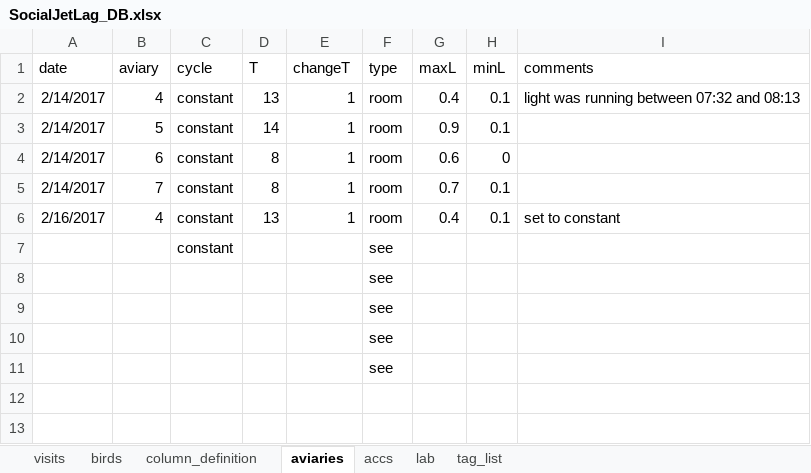
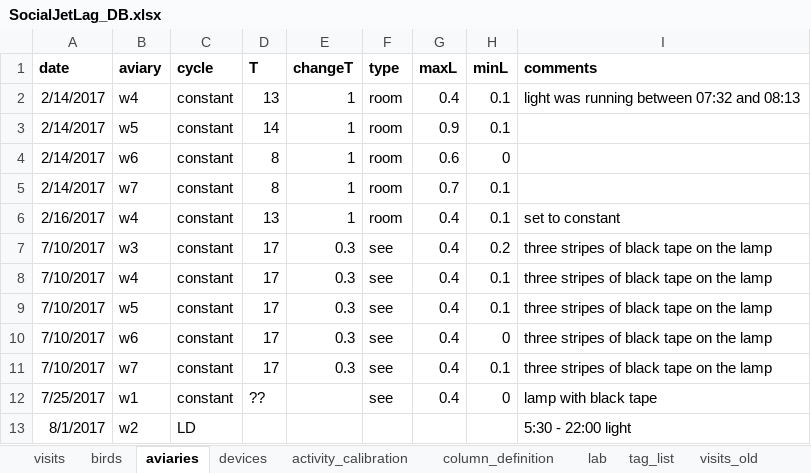
Before and after one commit to MartinBulla/SocialJetLag, an Excel workbook: Data/SocialJetLag_DB.xlsx, sheet aviaries, drawn as a sheet; values as stored, in another font and other column widths than the file's, no borders; removed rows and columns are numbered as before the commit, all else as after; the diff names each change by its address in the sheet, - before the commit and + after, or states it on an @@ line.

```diff
--- a/Data/SocialJetLag_DB.xlsx (sheet aviaries)
+++ b/Data/SocialJetLag_DB.xlsx (sheet aviaries)
-sheet tab: accs
+sheet tab: devices
+sheet tab: activity_calibration
+sheet tab: visits_old
@@ sheet tab order changed: visits | birds | aviaries | devices | activity_calibration | column_definition | lab | tag_list | visits_old @@
-A1:I1 bold: off
+A1:I1 bold: on
-B2 (aviary): 4
+B2 (aviary): w4
-B3 (aviary): 5
+B3 (aviary): w5
-B4 (aviary): 6
+B4 (aviary): w6
-B5 (aviary): 7
+B5 (aviary): w7
-B6 (aviary): 4
+B6 (aviary): w4
-row 7:  |  | constant |  |  | see
-row 8:  |  |  |  |  | see
-row 9:  |  |  |  |  | see
-row 10:  |  |  |  |  | see
-row 11:  |  |  |  |  | see
+row 7: 7/10/2017 | w3 | constant | 17 | 0.3 | see | 0.4 | 0.2 | three stripes of black tape on the lamp
+row 8: 7/10/2017 | w4 | constant | 17 | 0.3 | see | 0.4 | 0.1 | three stripes of black tape on the lamp
+row 9: 7/10/2017 | w5 | constant | 17 | 0.3 | see | 0.4 | 0.1 | three stripes of black tape on the lamp
+row 10: 7/10/2017 | w6 | constant | 17 | 0.3 | see | 0.4 | 0 | three stripes of black tape on the lamp
+row 11: 7/10/2017 | w7 | constant | 17 | 0.3 | see | 0.4 | 0.1 | three stripes of black tape on the lamp
+row 12: 7/25/2017 | w1 | constant | ?? |  | see | 0.4 | 0 | lamp with black tape
+row 13: 8/1/2017 | w2 | LD |  |  |  |  |  | 5:30 - 22:00 light
```
Also changed, not shown: sheet visits, sheet birds, sheet devices, sheet column_definition, sheet tag_list, sheet lab, other sheet tabs, hidden cells.
